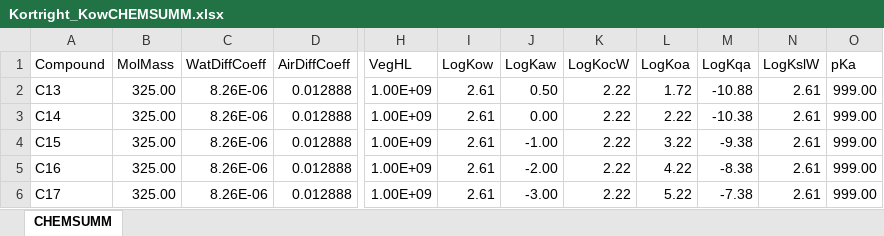
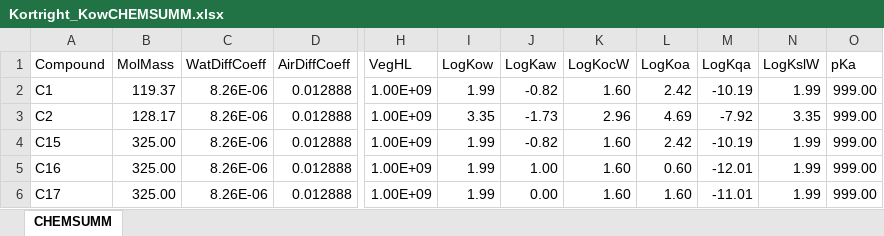
Before and after one commit to tfmrodge/BioretentionBlues, an Excel workbook: Kortright_KowCHEMSUMM.xlsx, sheet CHEMSUMM, drawn as a sheet; only a part is shown, gaps mark what is left out; values as stored, in another font and other column widths than the file's, no borders; the diff covers the shown part only; the diff names each change by its address in the sheet, - before the commit and + after, or states it on an @@ line.

```diff
--- a/Kortright_KowCHEMSUMM.xlsx (sheet CHEMSUMM)
+++ b/Kortright_KowCHEMSUMM.xlsx (sheet CHEMSUMM)
-A2 (Compound): C13
+A2 (Compound): C1
-B2 (MolMass): 325.00
+B2 (MolMass): 119.37
-I2 (LogKow): 2.61
+I2 (LogKow): 1.99
-J2 (LogKaw): 0.50
+J2 (LogKaw): -0.82
-K2 (LogKocW): 2.22
+K2 (LogKocW): 1.60
-L2 (LogKoa): 1.72
+L2 (LogKoa): 2.42
-M2 (LogKqa): -10.88
+M2 (LogKqa): -10.19
-N2 (LogKslW): 2.61
+N2 (LogKslW): 1.99
-A3 (Compound): C14
+A3 (Compound): C2
-B3 (MolMass): 325.00
+B3 (MolMass): 128.17
-I3 (LogKow): 2.61
+I3 (LogKow): 3.35
-J3 (LogKaw): 0.00
+J3 (LogKaw): -1.73
-K3 (LogKocW): 2.22
+K3 (LogKocW): 2.96
-L3 (LogKoa): 2.22
+L3 (LogKoa): 4.69
-M3 (LogKqa): -10.38
+M3 (LogKqa): -7.92
-N3 (LogKslW): 2.61
+N3 (LogKslW): 3.35
-I4:I6 (LogKow): 2.61
+I4:I6 (LogKow): 1.99
-J4 (LogKaw): -1.00
+J4 (LogKaw): -0.82
-K4:K6 (LogKocW): 2.22
+K4:K6 (LogKocW): 1.60
-L4 (LogKoa): 3.22
+L4 (LogKoa): 2.42
-M4 (LogKqa): -9.38
+M4 (LogKqa): -10.19
-N4:N6 (LogKslW): 2.61
+N4:N6 (LogKslW): 1.99
-J5 (LogKaw): -2.00
+J5 (LogKaw): 1.00
-L5 (LogKoa): 4.22
+L5 (LogKoa): 0.60
-M5 (LogKqa): -8.38
+M5 (LogKqa): -12.01
-J6 (LogKaw): -3.00
+J6 (LogKaw): 0.00
-L6 (LogKoa): 5.22
+L6 (LogKoa): 1.60
-M6 (LogKqa): -7.38
+M6 (LogKqa): -11.01
```
Also changed, not shown: 10 removed rows and 35 edited cells elsewhere in this sheet, Kortright_ALLCHEMSUMM.xlsx, params_BC_SlowDrain.xlsx, 25 other files.
